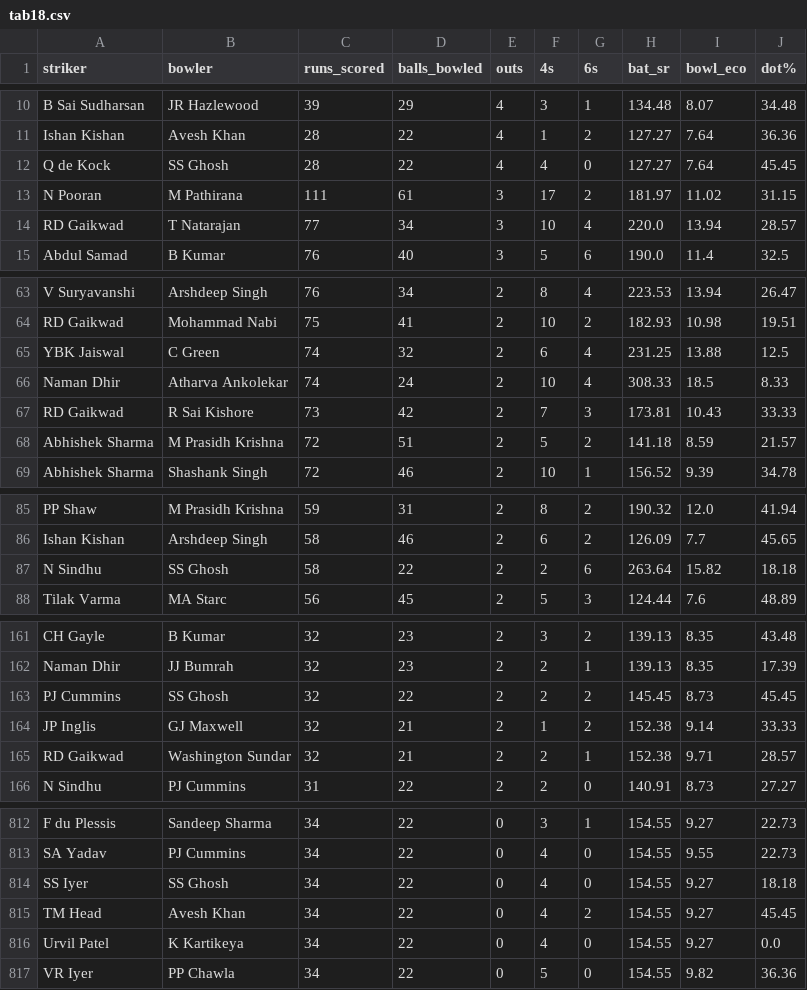
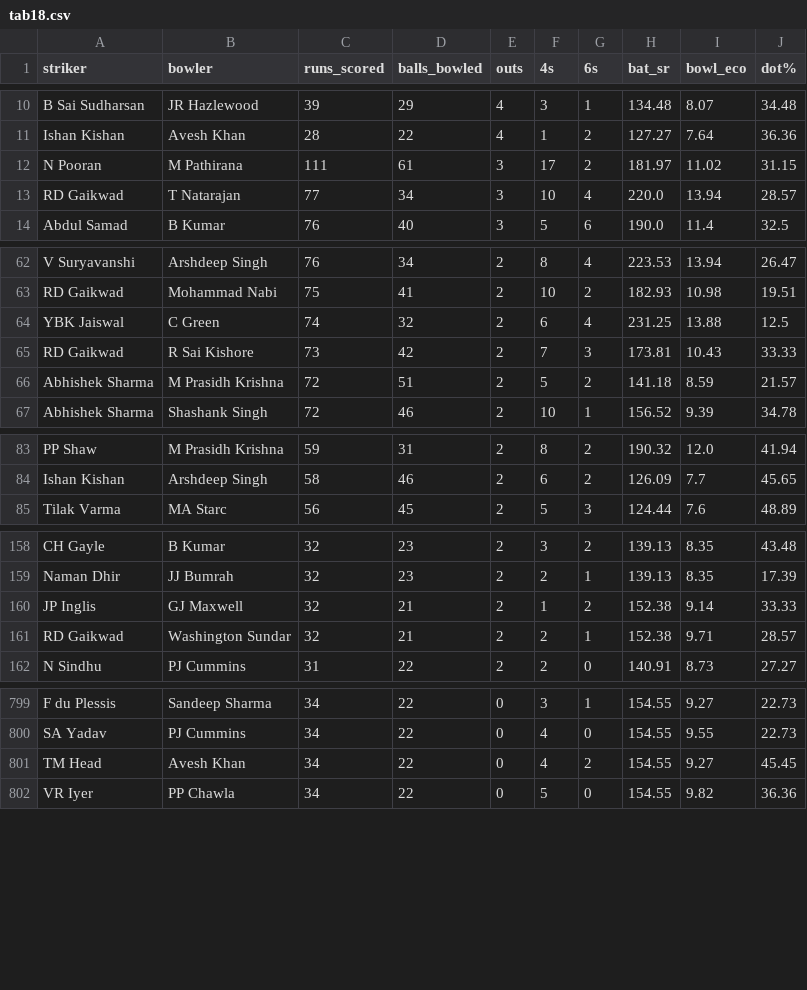
Before and after one commit to RoumyaDas/SPL, a CSV file: SPL/data/special_stats/tab18.csv, drawn as a sheet; only a part is shown, gaps mark what is left out; the diff covers the shown part only.

```diff
--- a/SPL/data/special_stats/tab18.csv
+++ b/SPL/data/special_stats/tab18.csv
@@ -11,3 +11,2 @@ B Sai Sudharsan,JR Hazlewood,39,29,4,3,1,134.48,8.07,34.48
 Ishan Kishan,Avesh Khan,28,22,4,1,2,127.27,7.64,36.36
-Q de Kock,SS Ghosh,28,22,4,4,0,127.27,7.64,45.45
 N Pooran,M Pathirana,111,61,3,17,2,181.97,11.02,31.15
@@ -65,3 +64,2 @@ RD Gaikwad,Mohammad Nabi,75,41,2,10,2,182.93,10.98,19.51
 YBK Jaiswal,C Green,74,32,2,6,4,231.25,13.88,12.5
-Naman Dhir,Atharva Ankolekar,74,24,2,10,4,308.33,18.5,8.33
 RD Gaikwad,R Sai Kishore,73,42,2,7,3,173.81,10.43,33.33
@@ -86,3 +84,2 @@ PP Shaw,M Prasidh Krishna,59,31,2,8,2,190.32,12.0,41.94
 Ishan Kishan,Arshdeep Singh,58,46,2,6,2,126.09,7.7,45.65
-N Sindhu,SS Ghosh,58,22,2,2,6,263.64,15.82,18.18
 Tilak Varma,MA Starc,56,45,2,5,3,124.44,7.6,48.89
@@ -162,3 +159,2 @@ CH Gayle,B Kumar,32,23,2,3,2,139.13,8.35,43.48
 Naman Dhir,JJ Bumrah,32,23,2,2,1,139.13,8.35,17.39
-PJ Cummins,SS Ghosh,32,22,2,2,2,145.45,8.73,45.45
 JP Inglis,GJ Maxwell,32,21,2,1,2,152.38,9.14,33.33
@@ -813,5 +800,3 @@ F du Plessis,Sandeep Sharma,34,22,0,3,1,154.55,9.27,22.73
 SA Yadav,PJ Cummins,34,22,0,4,0,154.55,9.55,22.73
-SS Iyer,SS Ghosh,34,22,0,4,0,154.55,9.27,18.18
 TM Head,Avesh Khan,34,22,0,4,2,154.55,9.27,45.45
-Urvil Patel,K Kartikeya,34,22,0,4,0,154.55,9.27,0.0
 VR Iyer,PP Chawla,34,22,0,5,0,154.55,9.82,36.36
```
Also changed, not shown: 10 removed rows elsewhere in this file, SPL/data/special_stats/tab17.csv, SPL/data/special_stats/tab19.csv, 20 other files.
